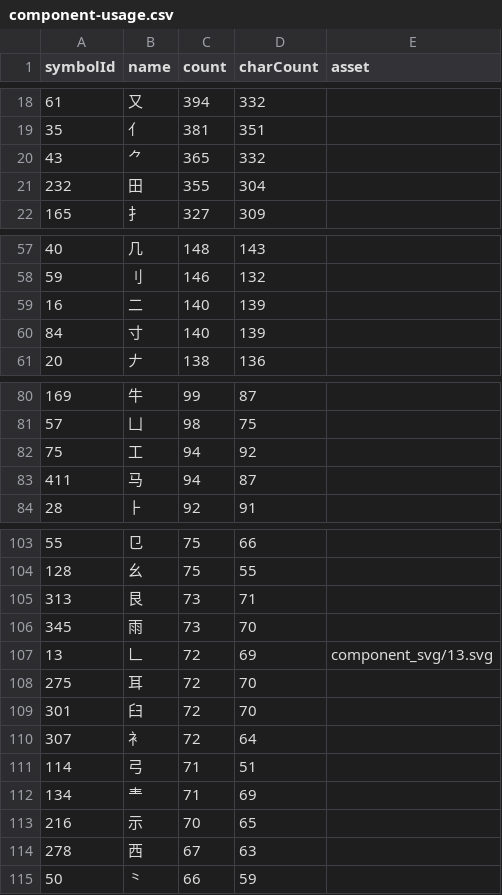
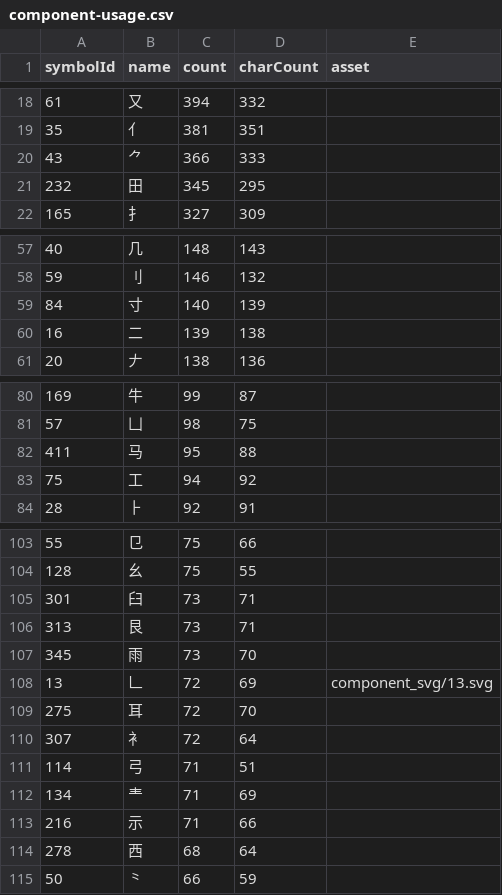
Before and after one commit to Dveissre/zigsaw, a CSV file: docs/component-usage.csv, drawn as a sheet; only a part is shown, gaps mark what is left out; the diff covers the shown part only.

```diff
--- a/docs/component-usage.csv
+++ b/docs/component-usage.csv
@@ -19,4 +19,4 @@ symbolId,name,count,charCount,asset
 "35","亻","381","351",""
-"43","⺈","365","332",""
-"232","田","355","304",""
+"43","⺈","366","333",""
+"232","田","345","295",""
 "165","扌","327","309",""
@@ -58,4 +58,4 @@ symbolId,name,count,charCount,asset
 "59","刂","146","132",""
-"16","二","140","139",""
 "84","寸","140","139",""
+"16","二","139","138",""
 "20","𠂇","138","136",""
@@ -81,4 +81,4 @@ symbolId,name,count,charCount,asset
 "57","凵","98","75",""
+"411","马","95","88",""
 "75","工","94","92",""
-"411","马","94","87",""
 "28","⺊","92","91",""
@@ -104,2 +104,3 @@ symbolId,name,count,charCount,asset
 "128","幺","75","55",""
+"301","臼","73","71",""
 "313","艮","73","71",""
@@ -108,3 +109,2 @@ symbolId,name,count,charCount,asset
 "275","耳","72","70",""
-"301","臼","72","70",""
 "307","衤","72","64",""
@@ -112,4 +112,4 @@ symbolId,name,count,charCount,asset
 "134","龶","71","69",""
-"216","示","70","65",""
-"278","西","67","63",""
+"216","示","71","66",""
+"278","西","68","64",""
 "50","⺀","66","59",""
```
Also changed, not shown: 4 added rows, 4 removed rows and 8 edited cells elsewhere in this file, 18 other files.
